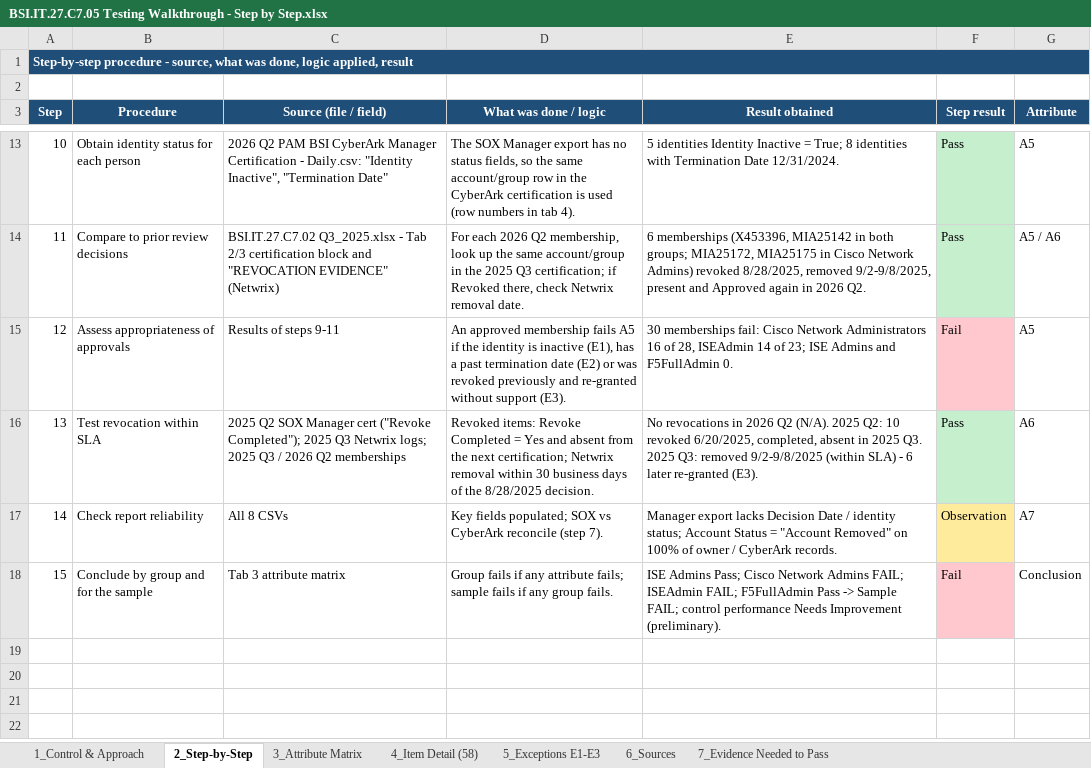
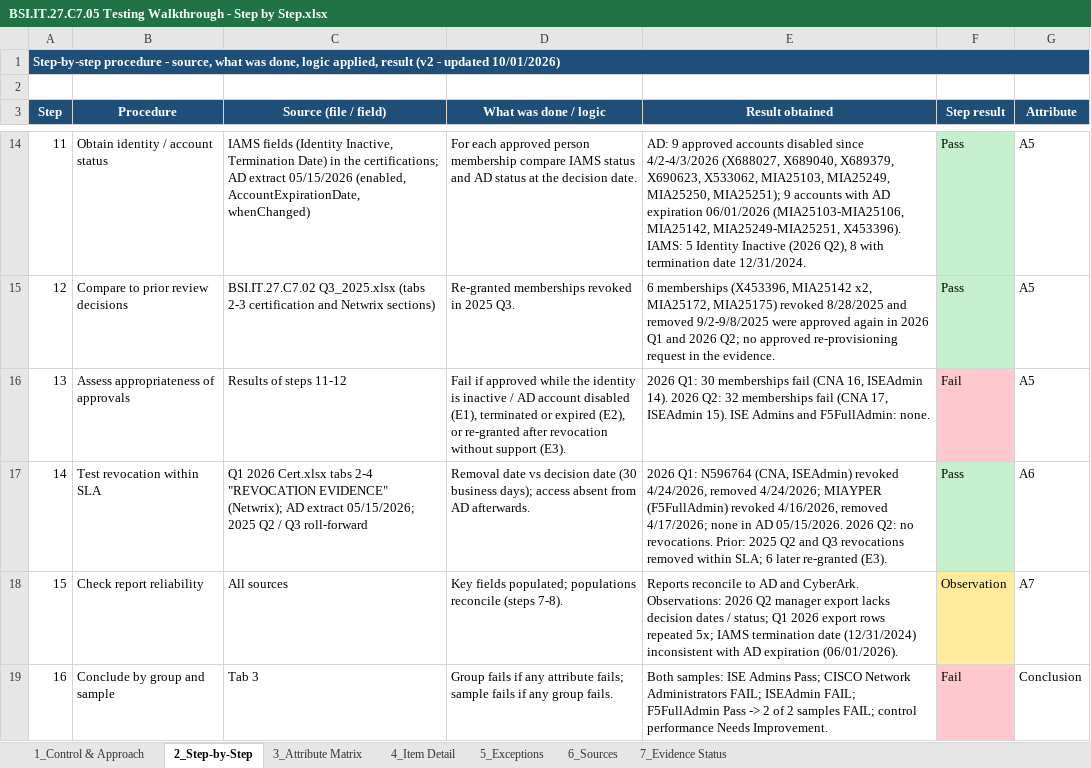
Before and after one commit to edwardfive-prog/Control-Testing-, an Excel workbook: BSI.IT.27.C7 Network Device Admin Accoun/BSI.IT.27.C7.05 Testing Walkthrough - Step by Step.xlsx, sheet 2_Step-by-Step, drawn as a sheet; only a part is shown, gaps mark what is left out; values as stored, in another font and other column widths than the file's, no borders; addresses are those after the commit; the diff covers the shown part only; the diff names each change by its address in the sheet, - before the commit and + after, or states it on an @@ line.

```diff
--- a/BSI.IT.27.C7 Network Device Admin Accoun/BSI.IT.27.C7.05 Testing Walkthrough - Step by Step.xlsx (sheet 2_Step-by-Step)
+++ b/BSI.IT.27.C7 Network Device Admin Accoun/BSI.IT.27.C7.05 Testing Walkthrough - Step by Step.xlsx (sheet 2_Step-by-Step)
-sheet tab: 4_Item Detail (58)
+sheet tab: 4_Item Detail
-sheet tab: 5_Exceptions E1-E3
+sheet tab: 5_Exceptions
-sheet tab: 7_Evidence Needed to Pass
+sheet tab: 7_Evidence Status
@@ column A (Step) renumbered from row 1 down @@
-B14 (Procedure): Obtain identity status for each person
+B14 (Procedure): Obtain identity / account status
-C14 (Source (file / field)): 2026 Q2 PAM BSI CyberArk Manager Certification - Daily.csv: "Identity Inactive", "Termination Date"
+C14 (Source (file / field)): IAMS fields (Identity Inactive, Termination Date) in the certifications; AD extract 05/15/2026 (enabled, AccountExpirationDate, whenChanged)
-D14 (What was done / logic): The SOX Manager export has no status fields, so the same account/group row in the CyberArk certification is used (row numbers in tab 4).
+D14 (What was done / logic): For each approved person membership compare IAMS status and AD status at the decision date.
-E14 (Result obtained): 5 identities Identity Inactive = True; 8 identities with Termination Date 12/31/2024.
+E14 (Result obtained): AD: 9 approved accounts disabled since 4/2-4/3/2026 (X688027, X689040, X689379, X690623, X533062, MIA25103, MIA25249, MIA25250, MIA25251); 9 accounts with AD expiration 06/01/2026 (MIA25103-MIA25106, MIA25142, MIA25249-MIA25251, X453396). IAMS: 5 Identity Inactive (2026 Q2), 8 with termination date 12/31/2024.
-C15 (Source (file / field)): BSI.IT.27.C7.02 Q3_2025.xlsx - Tab 2/3 certification block and "REVOCATION EVIDENCE" (Netwrix)
+C15 (Source (file / field)): BSI.IT.27.C7.02 Q3_2025.xlsx (tabs 2-3 certification and Netwrix sections)
-D15 (What was done / logic): For each 2026 Q2 membership, look up the same account/group in the 2025 Q3 certification; if Revoked there, check Netwrix removal date.
+D15 (What was done / logic): Re-granted memberships revoked in 2025 Q3.
-E15 (Result obtained): …(X453396, MIA25142 in both groups; MIA25172, MIA25175 in Cisco Network Admins) revoked 8/28/2025, removed 9/2-9/8/2025, present and Approved again in 2026 Q2.
+E15 (Result obtained): …(X453396, MIA25142 x2, MIA25172, MIA25175) revoked 8/28/2025 and removed 9/2-9/8/2025 were approved again in 2026 Q1 and 2026 Q2; no approved re-provisioning request in the evidence.
-G15 (Attribute): A5 / A6
+G15 (Attribute): A5
-C16 (Source (file / field)): Results of steps 9-11
+C16 (Source (file / field)): Results of steps 11-12
-D16 (What was done / logic): An approved membership fails A5 if the identity is inactive (E1), has a past termination date (E2) or was revoked previously and re-granted without support…
+D16 (What was done / logic): Fail if approved while the identity is inactive / AD account disabled (E1), terminated or expired (E2), or re-granted after revocation without support…
-E16 (Result obtained): 30 memberships fail: Cisco Network Administrators 16 of 28, ISEAdmin 14 of 23; ISE Admins and F5FullAdmin 0.
+E16 (Result obtained): 2026 Q1: 30 memberships fail (CNA 16, ISEAdmin 14). 2026 Q2: 32 memberships fail (CNA 17, ISEAdmin 15). ISE Admins and F5FullAdmin: none.
-C17 (Source (file / field)): 2025 Q2 SOX Manager cert ("Revoke Completed"); 2025 Q3 Netwrix logs; 2025 Q3 / 2026 Q2 memberships
+C17 (Source (file / field)): Q1 2026 Cert.xlsx tabs 2-4 "REVOCATION EVIDENCE" (Netwrix); AD extract 05/15/2026; 2025 Q2 / Q3 roll-forward
-D17 (What was done / logic): Revoked items: Revoke Completed = Yes and absent from the next certification; Netwrix removal within 30 business days of the 8/28/2025 decision.
+D17 (What was done / logic): Removal date vs decision date (30 business days); access absent from AD afterwards.
-E17 (Result obtained): No revocations in 2026 Q2 (N/A). 2025 Q2: 10 revoked 6/20/2025, completed, absent in 2025 Q3. 2025 Q3: removed 9/2-9/8/2025 (within SLA) - 6 later…
+E17 (Result obtained): 2026 Q1: N596764 (CNA, ISEAdmin) revoked 4/24/2026, removed 4/24/2026; MIAYPER (F5FullAdmin) revoked 4/16/2026, removed 4/17/2026; none in AD 05/15/2026. 2026 Q2: no revocations. Prior: 2025 Q2 and Q3 revocations removed within SLA; 6 later…
-C18 (Source (file / field)): All 8 CSVs
+C18 (Source (file / field)): All sources
-D18 (What was done / logic): …fields populated; SOX vs CyberArk reconcile (step 7).
+D18 (What was done / logic): …fields populated; populations reconcile (steps 7-8).
-E18 (Result obtained): Manager export lacks Decision Date / identity status; Account Status = "Account Removed" on 100% of owner / CyberArk records.
+E18 (Result obtained): Reports reconcile to AD and CyberArk. Observations: 2026 Q2 manager export lacks decision dates / status; Q1 2026 export rows repeated 5x; IAMS termination date (12/31/2024) inconsistent with AD expiration (06/01/2026).
-B19 (Procedure): Conclude by group and for the sample
+B19 (Procedure): Conclude by group and sample
-C19 (Source (file / field)): Tab 3 attribute matrix
+C19 (Source (file / field)): Tab 3
-E19 (Result obtained): ISE Admins Pass; Cisco Network Admins FAIL; ISEAdmin FAIL; F5FullAdmin Pass -> Sample FAIL; control performance Needs Improvement (preliminary).
+E19 (Result obtained): Both samples: ISE Admins Pass; CISCO Network Administrators FAIL; ISEAdmin FAIL; F5FullAdmin Pass -> 2 of 2 samples FAIL; control performance Needs Improvement.
```
Also changed, not shown: 1 added row and 29 edited cells elsewhere in this sheet, sheet 4_Item Detail, sheet 7_Evidence Status, sheet 5_Exceptions, sheet 6_Sources, sheet 3_Attribute Matrix, sheet 1_Control & Approach, BSI.IT.27.C7 Network Device Admin Accoun/BSI.IT.27.C7.02 Q2_2026.xlsx, 16 other files.
